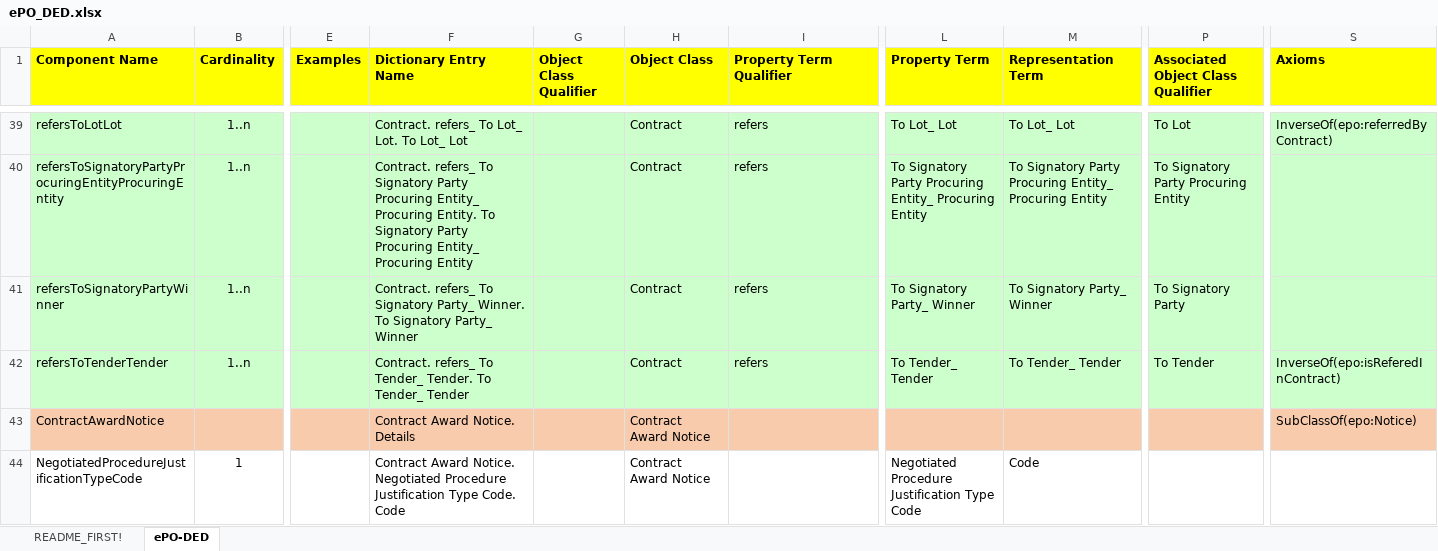
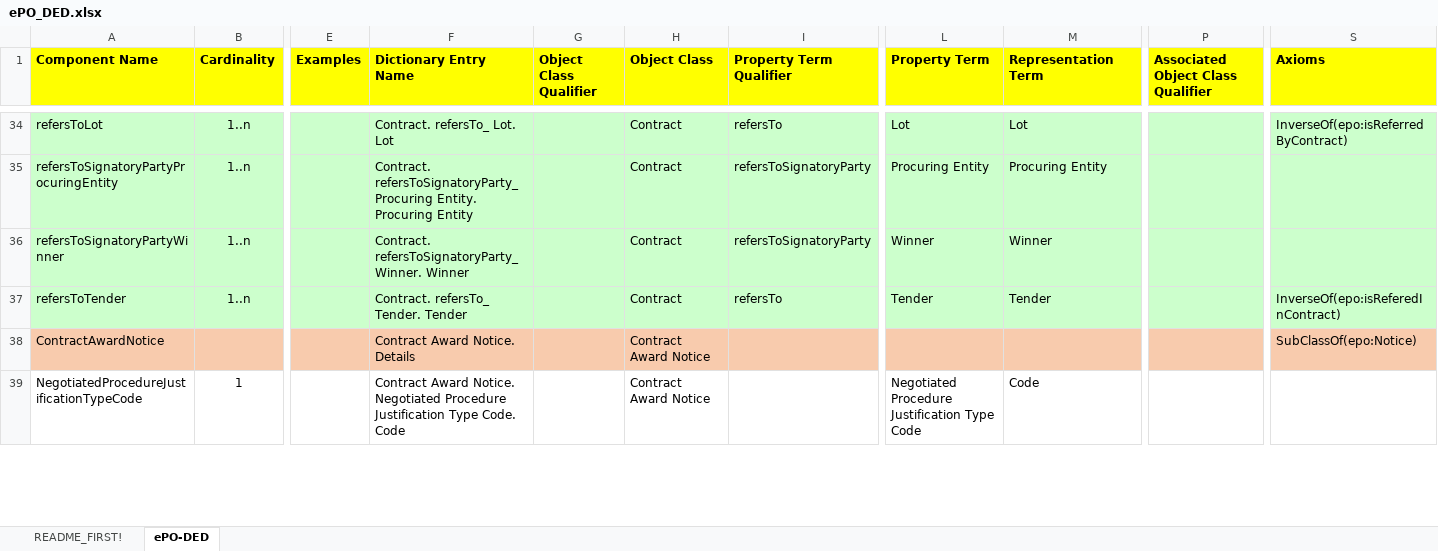
Before and after one commit to OP-TED/ePO, an Excel workbook: v2.0.0/02_IR_DED/ePO_DED.xlsx, sheet ePO-DED, drawn as a sheet; only a part is shown, gaps mark what is left out; values as stored, in another font and other column widths than the file's, no borders; addresses are those after the commit; the diff covers the shown part only; the diff names each change by its address in the sheet, - before the commit and + after, or states it on an @@ line.

Commit message:
Term definitions + DED updated

```diff
--- a/v2.0.0/02_IR_DED/ePO_DED.xlsx (sheet ePO-DED)
+++ b/v2.0.0/02_IR_DED/ePO_DED.xlsx (sheet ePO-DED)
-A34 (Component Name): refersToLotLot
+A34 (Component Name): refersToLot
-F34 (Dictionary Entry Name): Contract. refers_ To Lot_ Lot. To Lot_ Lot
+F34 (Dictionary Entry Name): Contract. refersTo_ Lot. Lot
-I34 (Property Term Qualifier): refers
+I34 (Property Term Qualifier): refersTo
-L34 (Property Term): To Lot_ Lot
+L34 (Property Term): Lot
-M34 (Representation Term): To Lot_ Lot
+M34 (Representation Term): Lot
-P34: To Lot
+P34: (empty)
-S34 (Axioms): InverseOf(epo:referredByContract)
+S34 (Axioms): InverseOf(epo:isReferredByContract)
-A35 (Component Name): refersToSignatoryPartyProcuringEntityProcuringEntity
+A35 (Component Name): refersToSignatoryPartyProcuringEntity
-F35 (Dictionary Entry Name): Contract. refers_ To Signatory Party Procuring Entity_ Procuring Entity. To Signatory Party Procuring Entity_ Procuring Entity
+F35 (Dictionary Entry Name): Contract. refersToSignatoryParty_ Procuring Entity. Procuring Entity
-I35:I36 (Property Term Qualifier): refers
+I35:I36 (Property Term Qualifier): refersToSignatoryParty
-L35 (Property Term): To Signatory Party Procuring Entity_ Procuring Entity
+L35 (Property Term): Procuring Entity
-M35 (Representation Term): To Signatory Party Procuring Entity_ Procuring Entity
+M35 (Representation Term): Procuring Entity
-P35: To Signatory Party Procuring Entity
+P35: (empty)
-F36 (Dictionary Entry Name): Contract. refers_ To Signatory Party_ Winner. To Signatory Party_ Winner
+F36 (Dictionary Entry Name): Contract. refersToSignatoryParty_ Winner. Winner
-L36 (Property Term): To Signatory Party_ Winner
+L36 (Property Term): Winner
-M36 (Representation Term): To Signatory Party_ Winner
+M36 (Representation Term): Winner
-P36: To Signatory Party
+P36: (empty)
-A37 (Component Name): refersToTenderTender
+A37 (Component Name): refersToTender
-F37 (Dictionary Entry Name): Contract. refers_ To Tender_ Tender. To Tender_ Tender
+F37 (Dictionary Entry Name): Contract. refersTo_ Tender. Tender
-I37 (Property Term Qualifier): refers
+I37 (Property Term Qualifier): refersTo
-L37 (Property Term): To Tender_ Tender
+L37 (Property Term): Tender
-M37 (Representation Term): To Tender_ Tender
+M37 (Representation Term): Tender
-P37: To Tender
+P37: (empty)
```
Also changed, not shown: 6 added rows, 6 removed rows, 189 edited cells and cell formats elsewhere in this sheet, formulas that keep their value, 1 other file.
